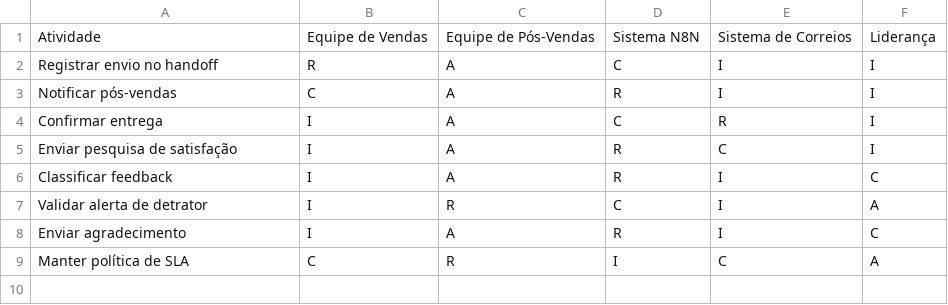
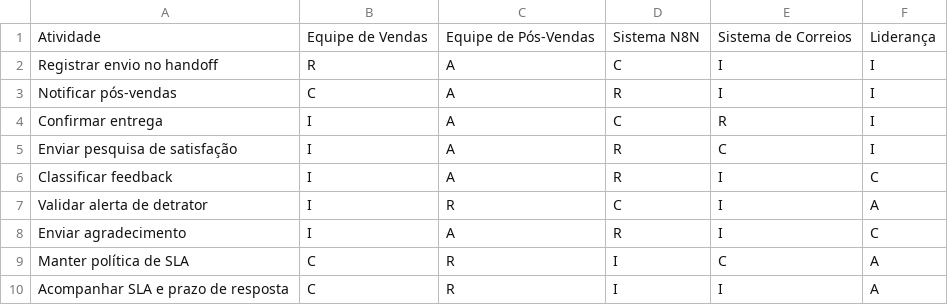
Before and after one commit to fredjml/aluraCarreiraEspecialistaIANivel1B, a CSV file: artefatos/03_matriz_raci.csv, drawn as a sheet; the diff names each change by its address in the sheet, - before the commit and + after, or states it on an @@ line.

Commit message:
Ajusta artefatos finais do fluxo e handoff

```diff
--- a/artefatos/03_matriz_raci.csv
+++ b/artefatos/03_matriz_raci.csv
+row 10: Acompanhar SLA e prazo de resposta | C | R | I | I | A
```
Also changed, not shown: 2 other files.
